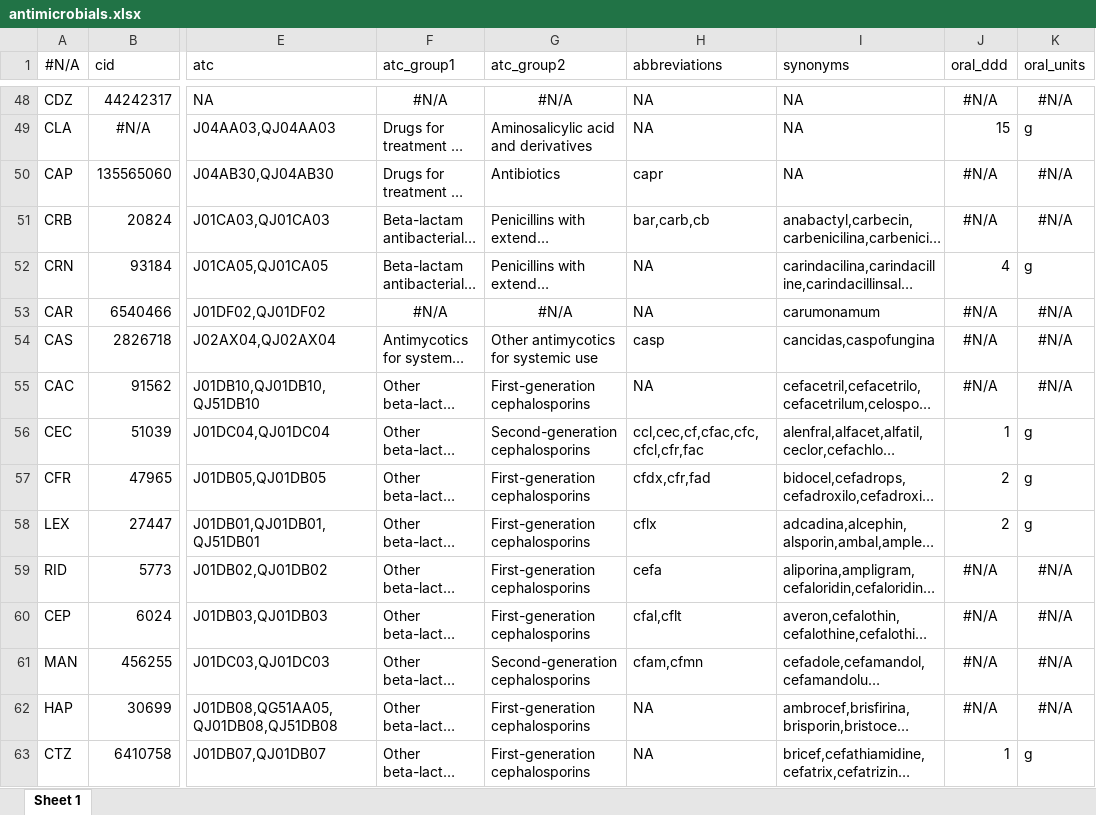
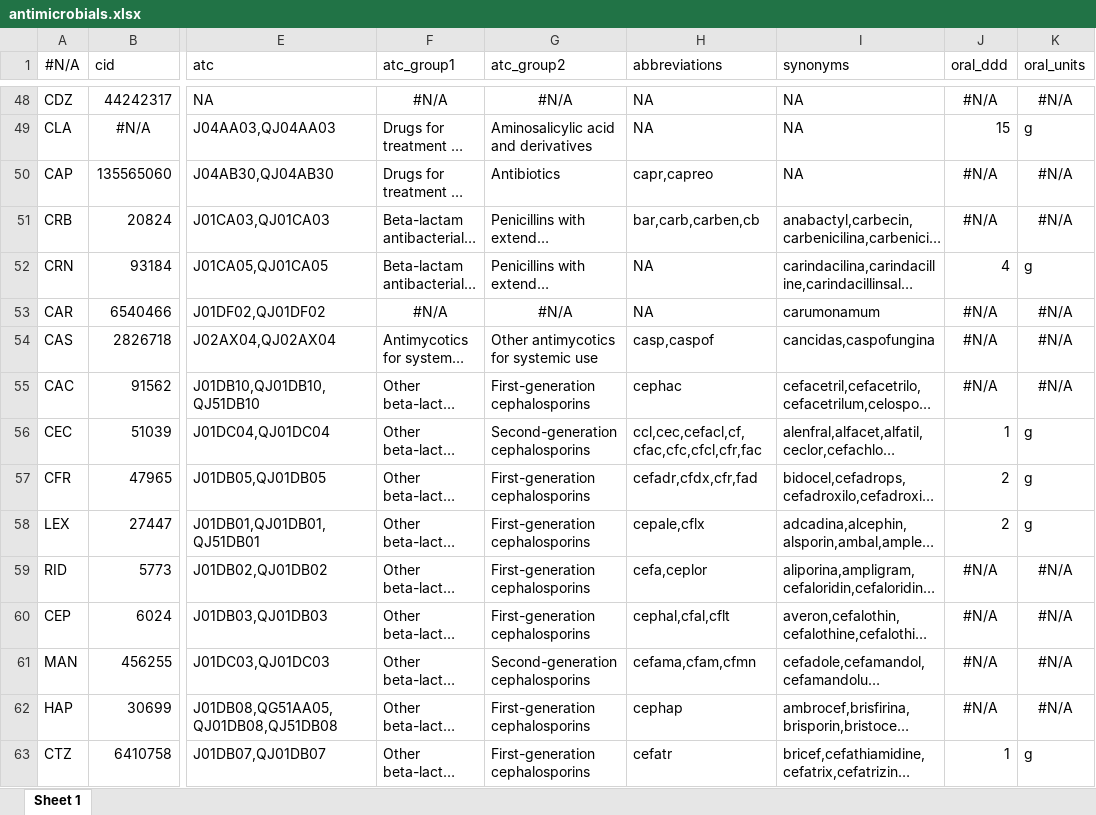
Before and after one commit to msberends/AMR, an Excel workbook: data-raw/datasets/antimicrobials.xlsx, sheet Sheet 1, drawn as a sheet; only a part is shown, gaps mark what is left out; long unchanged cells end in …; values as stored, in another font and other column widths than the file's, no borders; the diff covers the shown part only; the diff names each change by its address in the sheet, - before the commit and + after, or states it on an @@ line.

```diff
--- a/data-raw/datasets/antimicrobials.xlsx (sheet Sheet 1)
+++ b/data-raw/datasets/antimicrobials.xlsx (sheet Sheet 1)
-H50 (abbreviations): capr
+H50 (abbreviations): capr,capreo
-H51 (abbreviations): bar,carb,cb
+H51 (abbreviations): bar,carb,carben,cb
-H54 (abbreviations): casp
+H54 (abbreviations): casp,caspof
-H55 (abbreviations): NA
+H55 (abbreviations): cephac
-H56 (abbreviations): ccl,cec,cf,cfac,cfc,cfcl,cfr,fac
+H56 (abbreviations): ccl,cec,cefacl,cf,cfac,cfc,cfcl,cfr,fac
-H57 (abbreviations): cfdx,cfr,fad
+H57 (abbreviations): cefadr,cfdx,cfr,fad
-H58 (abbreviations): cflx
+H58 (abbreviations): cepale,cflx
-H59 (abbreviations): cefa
+H59 (abbreviations): cefa,ceplor
-H60 (abbreviations): cfal,cflt
+H60 (abbreviations): cephal,cfal,cflt
-H61 (abbreviations): cfam,cfmn
+H61 (abbreviations): cefama,cfam,cfmn
-H62 (abbreviations): NA
+H62 (abbreviations): cephap
-H63 (abbreviations): NA
+H63 (abbreviations): cefatr
```
Also changed, not shown: 224 edited cells elsewhere in this sheet, 19 other files.
